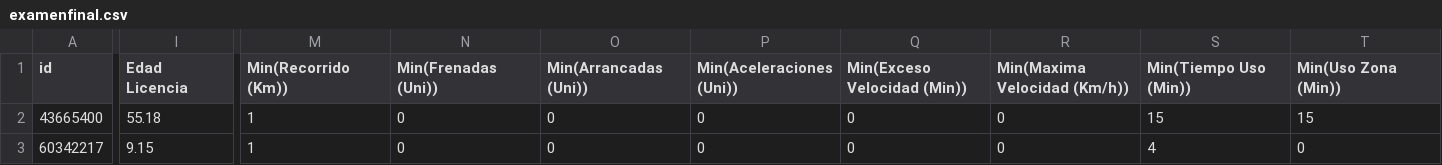
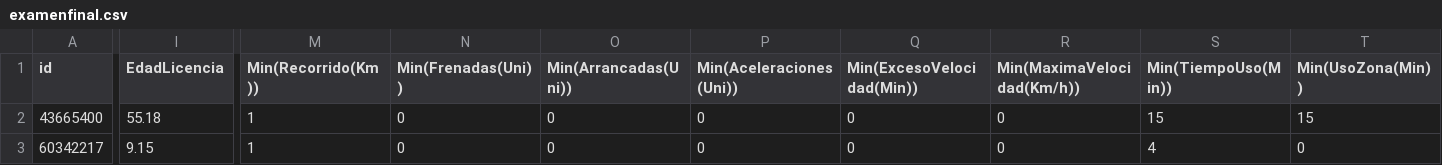
Before and after one commit to AriasPaez/Electiva-IV, a CSV file: Datasets/examenfinal.csv, drawn as a sheet; only a part is shown, gaps mark what is left out; the diff covers the shown part only; the diff names each change by its address in the sheet, - before the commit and + after, or states it on an @@ line.

Commit message:
Update examenfinal.csv

```diff
--- a/Datasets/examenfinal.csv
+++ b/Datasets/examenfinal.csv
-I1: Edad Licencia
+I1: EdadLicencia
-M1: Min(Recorrido (Km))
+M1: Min(Recorrido(Km))
-N1: Min(Frenadas (Uni))
+N1: Min(Frenadas(Uni))
-O1: Min(Arrancadas (Uni))
+O1: Min(Arrancadas(Uni))
-P1: Min(Aceleraciones (Uni))
+P1: Min(Aceleraciones(Uni))
-Q1: Min(Exceso Velocidad (Min))
+Q1: Min(ExcesoVelocidad(Min))
-R1: Min(Maxima Velocidad (Km/h))
+R1: Min(MaximaVelocidad(Km/h))
-S1: Min(Tiempo Uso (Min))
+S1: Min(TiempoUso(Min))
-T1: Min(Uso Zona (Min))
+T1: Min(UsoZona(Min))
```
Also changed, not shown: 19 edited cells elsewhere in this file.
